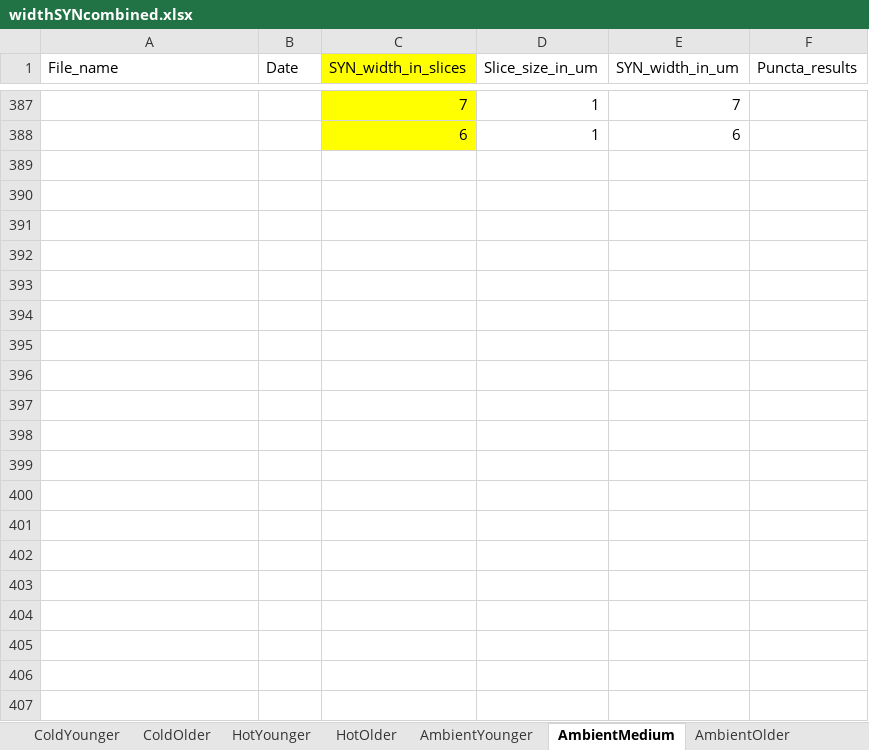
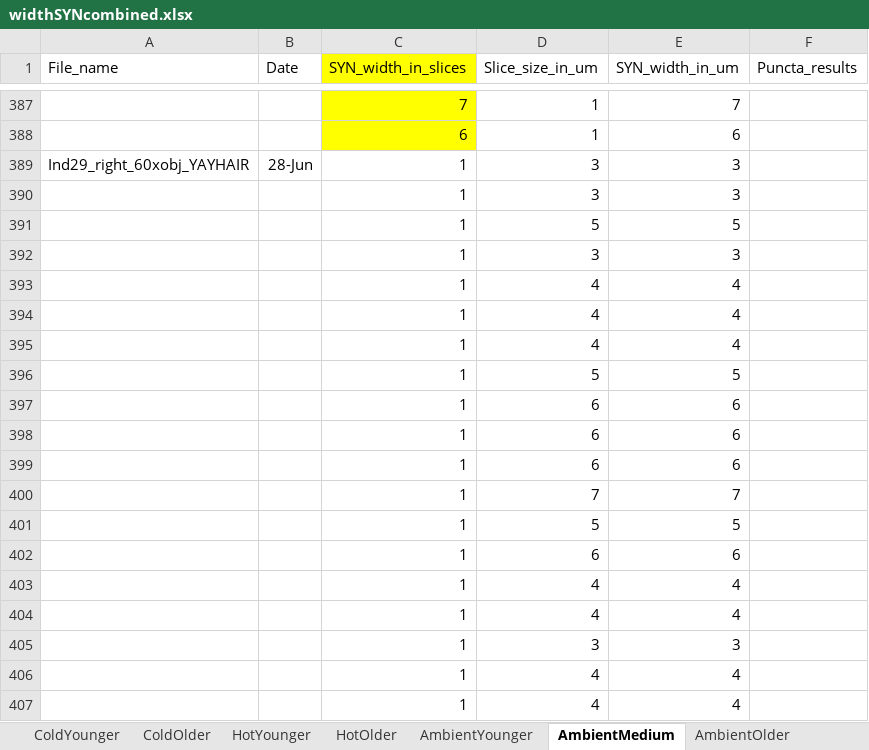
Before and after one commit to jamjulie/temp_manipulation, an Excel workbook: widthSYNcombined.xlsx, sheet AmbientMedium, drawn as a sheet; only a part is shown, gaps mark what is left out; values as stored, in another font and other column widths than the file's, no borders; the diff covers the shown part only; the diff names each change by its address in the sheet, - before the commit and + after, or states it on an @@ line.

```diff
--- a/widthSYNcombined.xlsx (sheet AmbientMedium)
+++ b/widthSYNcombined.xlsx (sheet AmbientMedium)
+row 389: Ind29_right_60xobj_YAYHAIR | 28-Jun | 1 | 3 | 3
+row 390:  |  | 1 | 3 | 3
+row 391:  |  | 1 | 5 | 5
+row 392:  |  | 1 | 3 | 3
+row 393:  |  | 1 | 4 | 4
+row 394:  |  | 1 | 4 | 4
+row 395:  |  | 1 | 4 | 4
+row 396:  |  | 1 | 5 | 5
+row 397:  |  | 1 | 6 | 6
+row 398:  |  | 1 | 6 | 6
+row 399:  |  | 1 | 6 | 6
+row 400:  |  | 1 | 7 | 7
+row 401:  |  | 1 | 5 | 5
+row 402:  |  | 1 | 6 | 6
+row 403:  |  | 1 | 4 | 4
+row 404:  |  | 1 | 4 | 4
+row 405:  |  | 1 | 3 | 3
+row 406:  |  | 1 | 4 | 4
+row 407:  |  | 1 | 4 | 4
```
Also changed, not shown: 197 added rows elsewhere in this sheet, sheet AmbientOlder, sheet AmbientYounger, widthHCcombined.xlsx.
